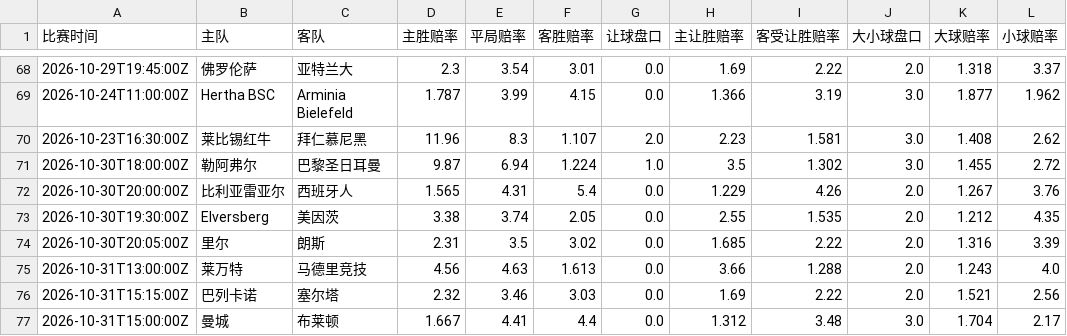
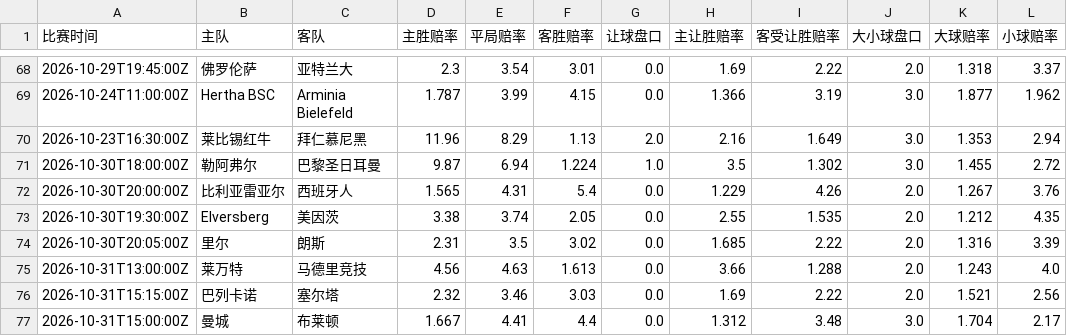
Before and after one commit to kejiqun/epl-prediction, a CSV file: real_odds.csv, drawn as a sheet; only a part is shown, gaps mark what is left out.

```diff
--- a/real_odds.csv
+++ b/real_odds.csv
@@ -69,3 +69,3 @@
 2026-10-24T11:00:00Z,Hertha BSC,Arminia Bielefeld,1.787,3.99,4.15,0.0,1.366,3.19,3.0,1.877,1.962
-2026-10-23T16:30:00Z,莱比锡红牛,拜仁慕尼黑,11.96,8.3,1.107,2.0,2.23,1.581,3.0,1.408,2.62
+2026-10-23T16:30:00Z,莱比锡红牛,拜仁慕尼黑,11.96,8.29,1.13,2.0,2.16,1.649,3.0,1.353,2.94
 2026-10-30T18:00:00Z,勒阿弗尔,巴黎圣日耳曼,9.87,6.94,1.224,1.0,3.5,1.302,3.0,1.455,2.72
```
Also changed, not shown: 1 other file.
